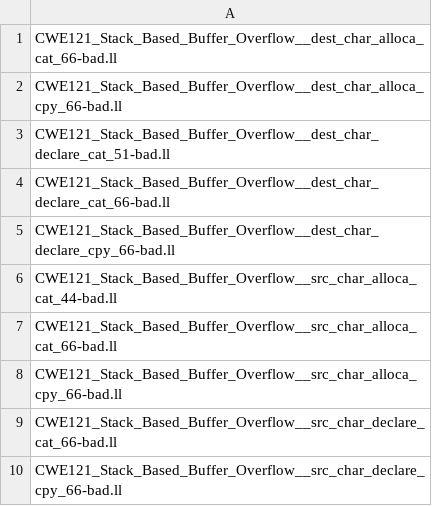
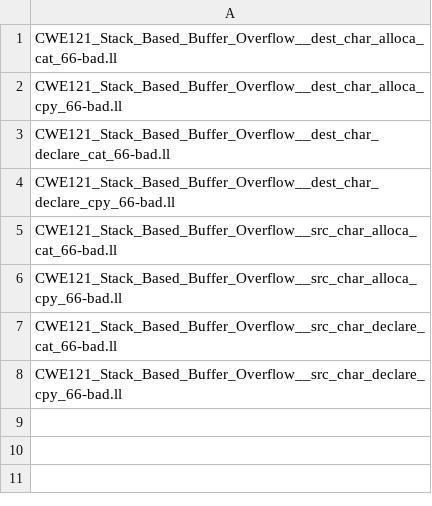
Before and after one commit to google/vandalir, a CSV file: data/juliet/jreport_cwe121_fn.csv, drawn as a sheet; the diff names each change by its address in the sheet, - before the commit and + after, or states it on an @@ line.

```diff
--- a/data/juliet/jreport_cwe121_fn.csv
+++ b/data/juliet/jreport_cwe121_fn.csv
-row 3: CWE121_Stack_Based_Buffer_Overflow__dest_char_declare_cat_51-bad.ll
-row 6: CWE121_Stack_Based_Buffer_Overflow__src_char_alloca_cat_44-bad.ll
```
Also changed, not shown: data/juliet/jreport_cwe121_fp.csv, data/juliet/jreport_cwe121_vulns.csv, 22 other files.
